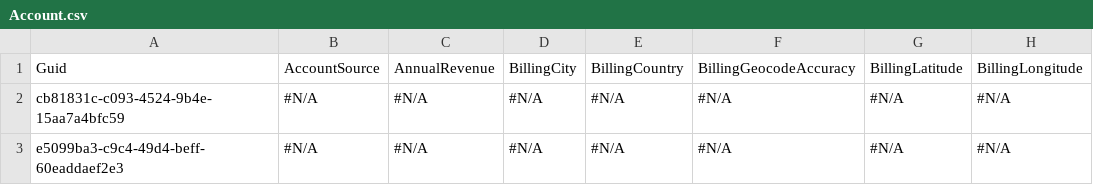
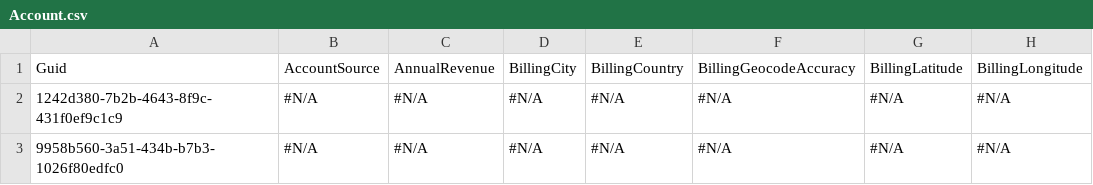
Before and after one commit to Prodlymoover/CPQTest10, a CSV file: Account.csv, drawn as a sheet; only a part is shown; the diff names each change by its address in the sheet, - before the commit and + after, or states it on an @@ line.

Commit message:
Saved data from the control instance into the repository master branch

```diff
--- a/Account.csv
+++ b/Account.csv
-A2: cb81831c-c093-4524-9b4e-15aa7a4bfc59
+A2: 1242d380-7b2b-4643-8f9c-431f0ef9c1c9
-A3: e5099ba3-c9c4-49d4-beff-60eaddaef2e3
+A3: 9958b560-3a51-434b-b7b3-1026f80edfc0
```
